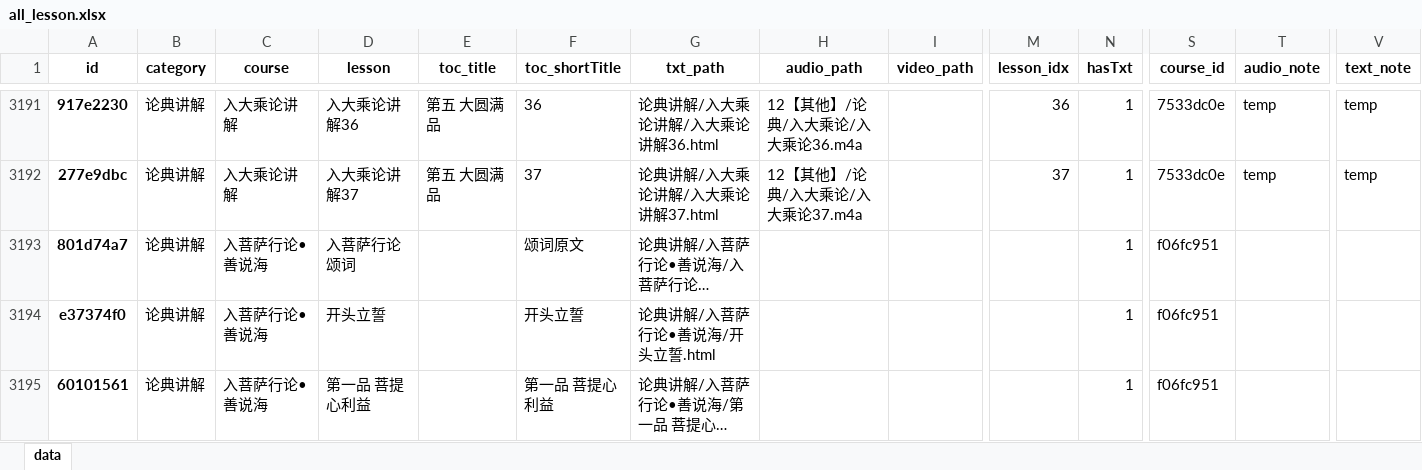
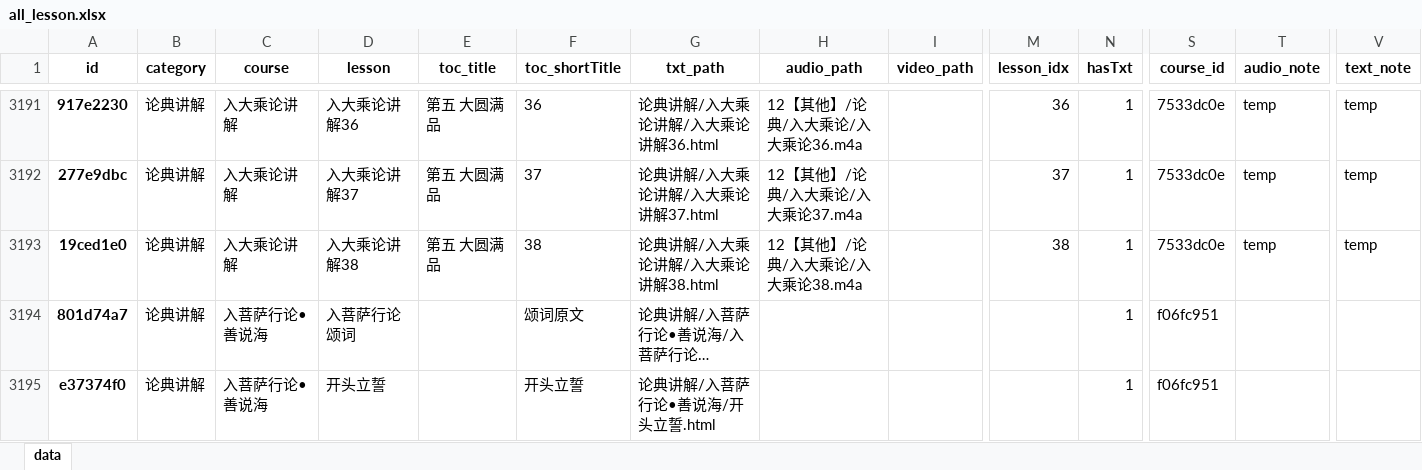
Before and after one commit to hliuleo/lamatxt, an Excel workbook: all_lesson.xlsx, sheet data, drawn as a sheet; only a part is shown, gaps mark what is left out; the shorter side is filled out with more unchanged rows; long unchanged cells end in …; values as stored, in another font and other column widths than the file's, no borders; rows hold the shown columns only; the diff names each change by its address in the sheet, - before the commit and + after, or states it on an @@ line.

Commit message:
update data

```diff
--- a/all_lesson.xlsx (sheet data)
+++ b/all_lesson.xlsx (sheet data)
+row 3193: 19ced1e0 | 论典讲解 | 入大乘论讲解 | 入大乘论讲解38 | 第五 大圆满品 | 38 | 论典讲解/入大乘论讲解/入大乘论讲解38.html | 12【其他】/论典/入大乘论/入大乘论38.m4a |  | 38 | 1 | 7533dc0e | temp | temp
```
Also changed, not shown: all_course.xlsx, 1 other file.
